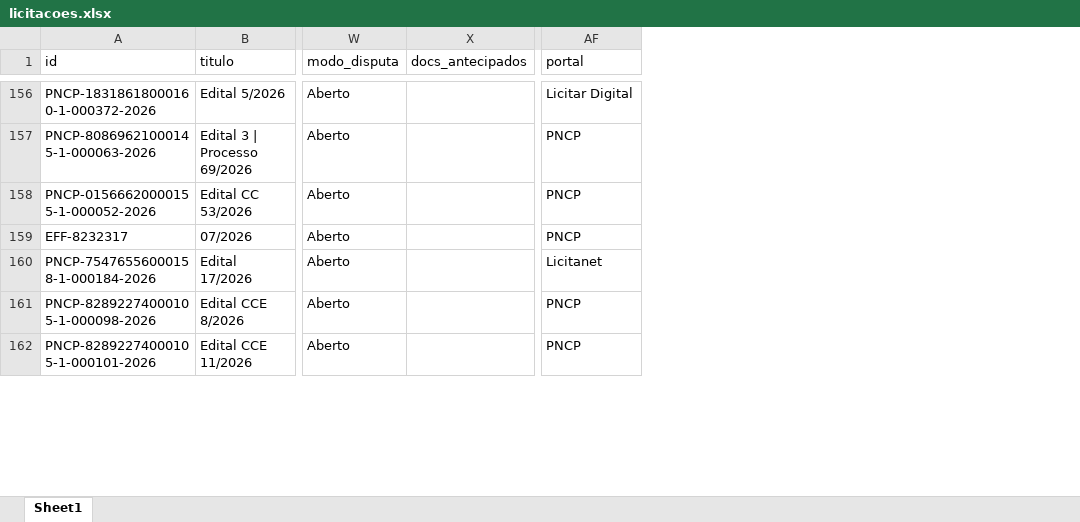
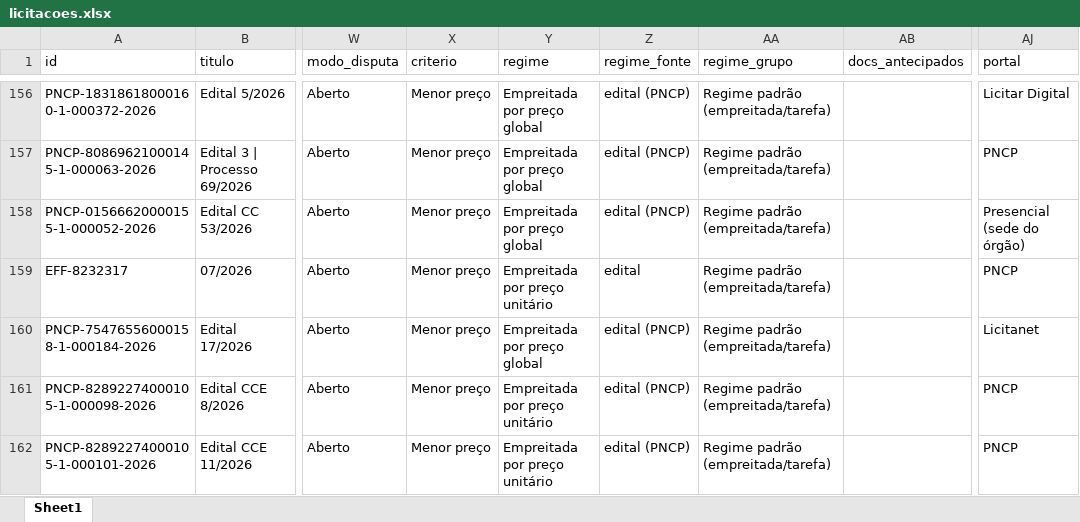
Before and after one commit to ivanpinna1/radar-pavimentacao, an Excel workbook: dados/licitacoes.xlsx, sheet Sheet1, drawn as a sheet; only a part is shown, gaps mark what is left out; values as stored, in another font and other column widths than the file's, no borders; addresses are those after the commit; the diff covers the shown part only; the diff names each change by its address in the sheet, - before the commit and + after, or states it on an @@ line.

```diff
--- a/dados/licitacoes.xlsx (sheet Sheet1)
+++ b/dados/licitacoes.xlsx (sheet Sheet1)
+column X (criterio), rows 156-162: all Menor preço
+column Y (regime), rows 156-162: Empreitada por preço global | Empreitada por preço global | Empreitada por preço global | Empreitada por preço unitário | Empreitada por preço global | Empreitada por preço unitário | Empreitada por preço unitário
+column Z (regime_fonte), rows 156-162: edital (PNCP) | edital (PNCP) | edital (PNCP) | edital | edital (PNCP) | edital (PNCP) | edital (PNCP)
+column AA (regime_grupo), rows 156-162: all Regime padrão (empreitada/tarefa)
-AJ158 (portal): PNCP
+AJ158 (portal): Presencial (sede do órgão)
```
Also changed, not shown: 9 edited cells elsewhere in this sheet, 2 other files.
